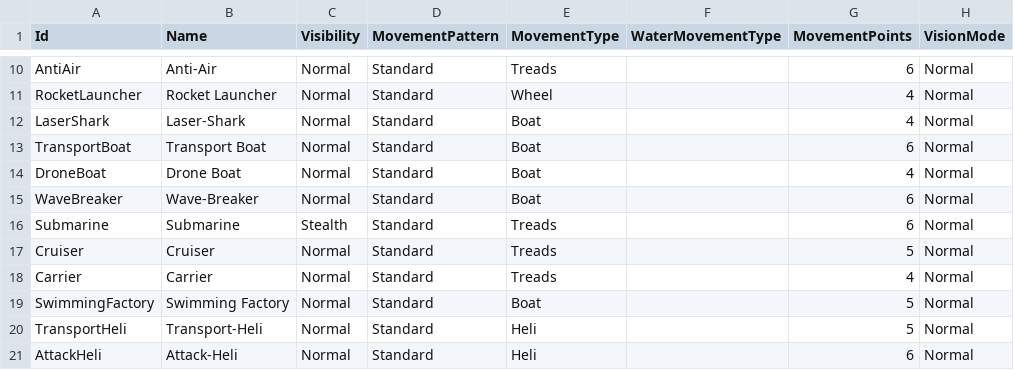
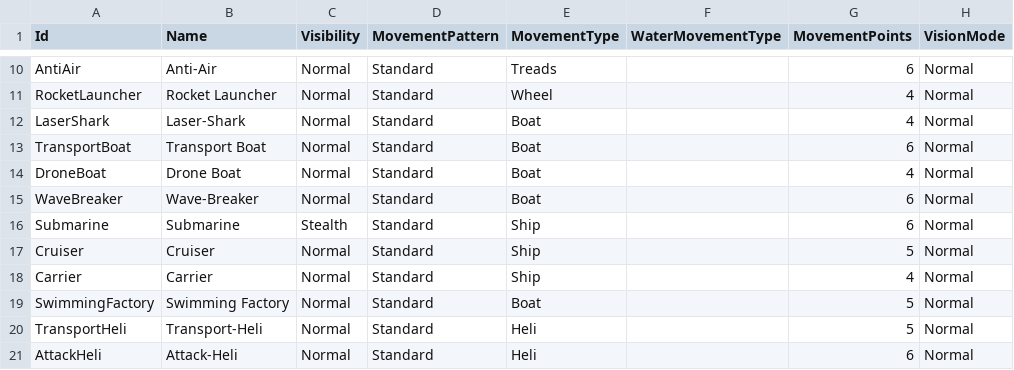
Before and after one commit to stratecide/tbs-core, a CSV file: configs/default/units.csv, drawn as a sheet; only a part is shown, gaps mark what is left out; the diff names each change by its address in the sheet, - before the commit and + after, or states it on an @@ line.

Commit message:
ships don't have treads

```diff
--- a/configs/default/units.csv
+++ b/configs/default/units.csv
-E16:E18 (MovementType): Treads
+E16:E18 (MovementType): Ship
```
Also changed, not shown: configs/default_test/units.csv, 1 other file.
